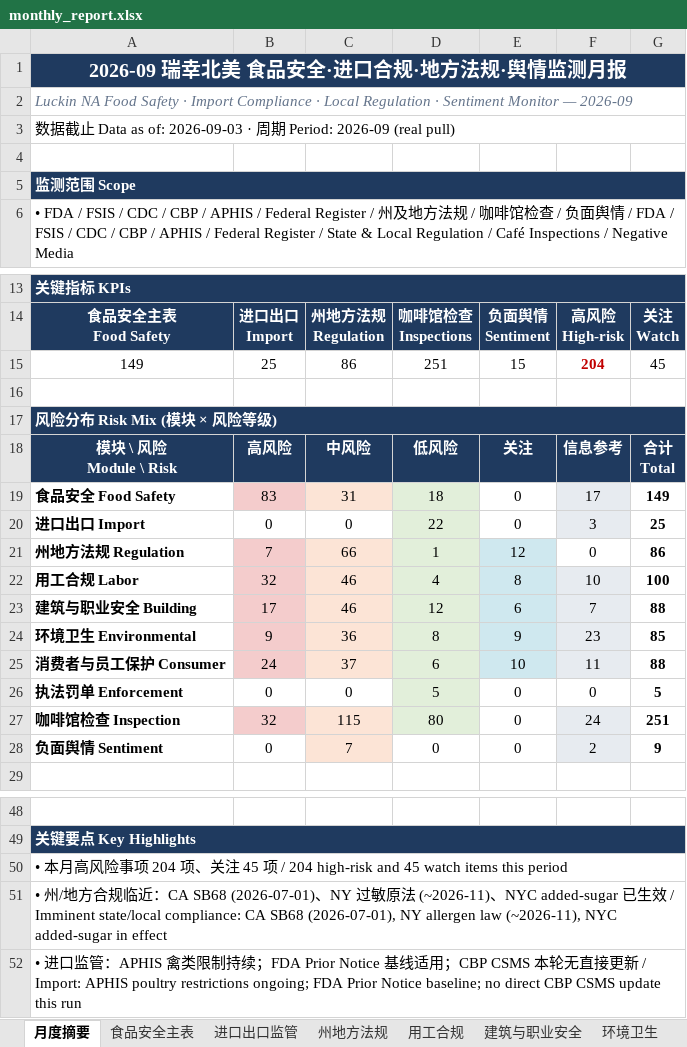
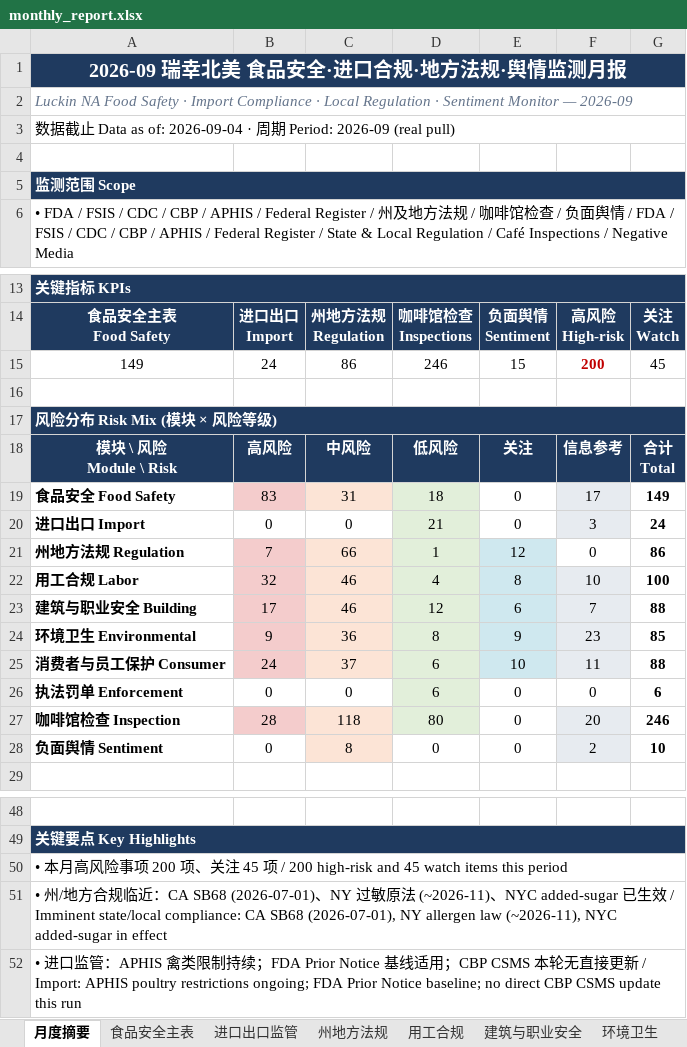
Before and after one commit to xiangyuzeng/qa_dashboard, an Excel workbook: public/exports/monthly_report.xlsx, sheet 月度摘要, drawn as a sheet; only a part is shown, gaps mark what is left out; values as stored, in another font and other column widths than the file's, no borders; the diff names each change by its address in the sheet, - before the commit and + after, or states it on an @@ line.

```diff
--- a/public/exports/monthly_report.xlsx (sheet 月度摘要)
+++ b/public/exports/monthly_report.xlsx (sheet 月度摘要)
-A3: …as of: 2026-09-03 · 周…
+A3: …as of: 2026-09-04 · 周…
-B15: 25
+B15: 24
-D15: 251
+D15: 246
-F15: 204
+F15: 200
-D20: 22
+D20: 21
-G20: 25
+G20: 24
-D26: 5
+D26: 6
-G26: 5
+G26: 6
-B27: 32
+B27: 28
-C27: 115
+C27: 118
-F27: 24
+F27: 20
-G27: 251
+G27: 246
-C28: 7
+C28: 8
-G28: 9
+G28: 10
-A50: …项 204 项、关注 45 项 / 204 high-risk and…
+A50: …项 200 项、关注 45 项 / 200 high-risk and…
```
Also changed, not shown: sheet 咖啡馆检查, sheet 进口出口监管, sheet 执法罚单, sheet 数据源日志, sheet 州地方法规, 11 other files.
